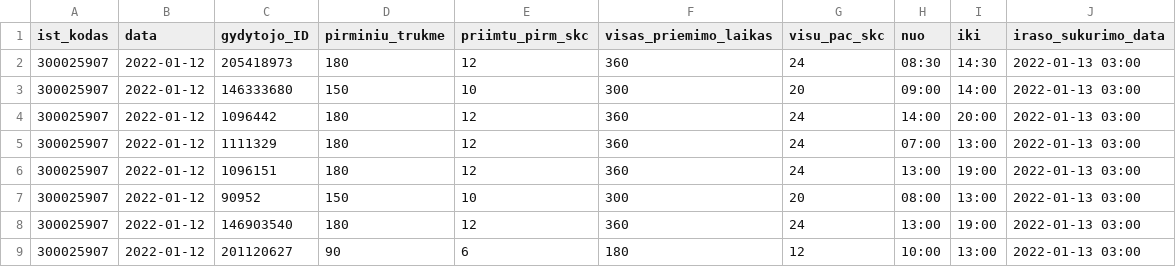
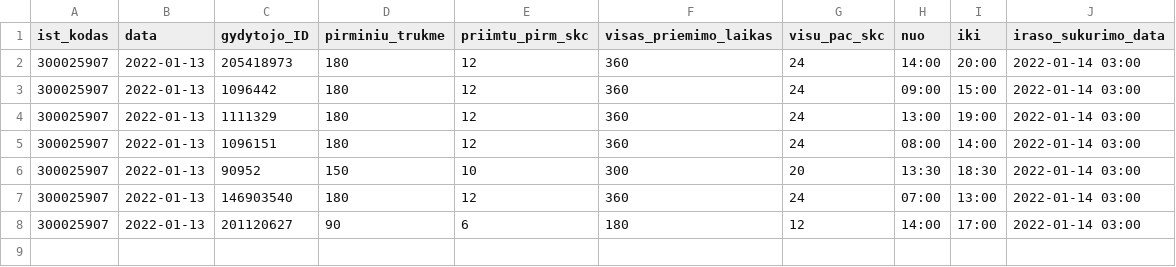
Before and after one commit to sveikatos-klinika/registrations_sveikatos-klinika, a CSV file: 300025907_family_doctors_visits_hours.csv, drawn as a sheet.

```diff
--- a/300025907_family_doctors_visits_hours.csv
+++ b/300025907_family_doctors_visits_hours.csv
@@ -1,9 +1,8 @@
 ist_kodas;data;gydytojo_ID;pirminiu_trukme;priimtu_pirm_skc;visas_priemimo_laikas;visu_pac_skc;nuo;iki;iraso_sukurimo_data
-300025907;2022-01-12;205418973;180;12;360;24;08:30;14:30;2022-01-13 03:00
-300025907;2022-01-12;146333680;150;10;300;20;09:00;14:00;2022-01-13 03:00
-300025907;2022-01-12;1096442;180;12;360;24;14:00;20:00;2022-01-13 03:00
-300025907;2022-01-12;1111329;180;12;360;24;07:00;13:00;2022-01-13 03:00
-300025907;2022-01-12;1096151;180;12;360;24;13:00;19:00;2022-01-13 03:00
-300025907;2022-01-12;90952;150;10;300;20;08:00;13:00;2022-01-13 03:00
-300025907;2022-01-12;146903540;180;12;360;24;13:00;19:00;2022-01-13 03:00
-300025907;2022-01-12;201120627;90;6;180;12;10:00;13:00;2022-01-13 03:00
+300025907;2022-01-13;205418973;180;12;360;24;14:00;20:00;2022-01-14 03:00
+300025907;2022-01-13;1096442;180;12;360;24;09:00;15:00;2022-01-14 03:00
+300025907;2022-01-13;1111329;180;12;360;24;13:00;19:00;2022-01-14 03:00
+300025907;2022-01-13;1096151;180;12;360;24;08:00;14:00;2022-01-14 03:00
+300025907;2022-01-13;90952;150;10;300;20;13:30;18:30;2022-01-14 03:00
+300025907;2022-01-13;146903540;180;12;360;24;07:00;13:00;2022-01-14 03:00
+300025907;2022-01-13;201120627;90;6;180;12;14:00;17:00;2022-01-14 03:00
```
Also changed, not shown: 300025907_free_registrations.csv.
